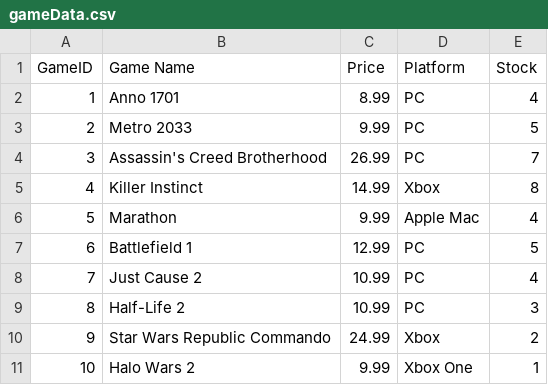
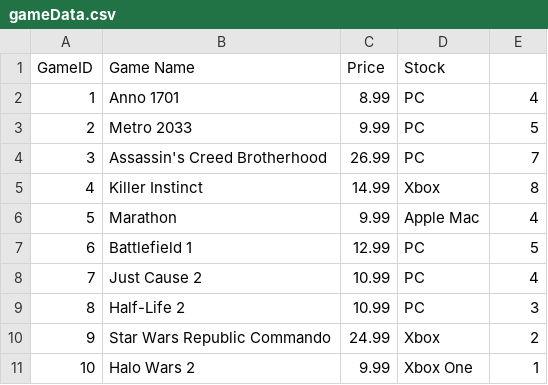
Before and after one commit to RostislavIndyukovUofG/TestingProject, a CSV file: resources/gameData.csv, drawn as a sheet.

Commit message:
Created command handler and game details view.

```diff
--- a/resources/gameData.csv
+++ b/resources/gameData.csv
@@ -1,2 +1,2 @@
-GameID,Game Name,Price,Platform,Stock
+GameID,Game Name,Price,Stock
 1,Anno 1701,8.99,PC,4
```
Also changed, not shown: 3 other files.
